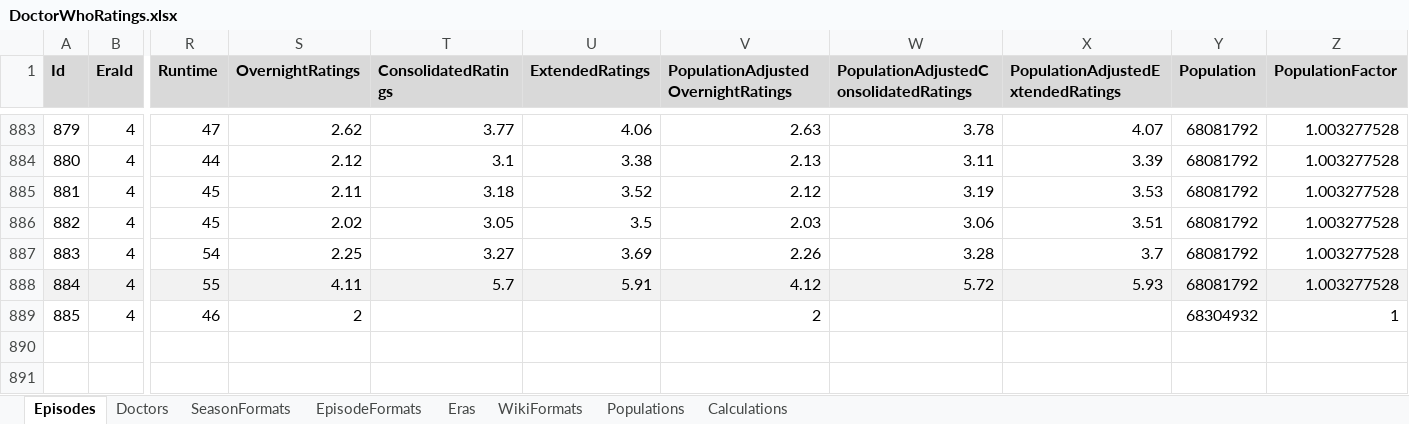
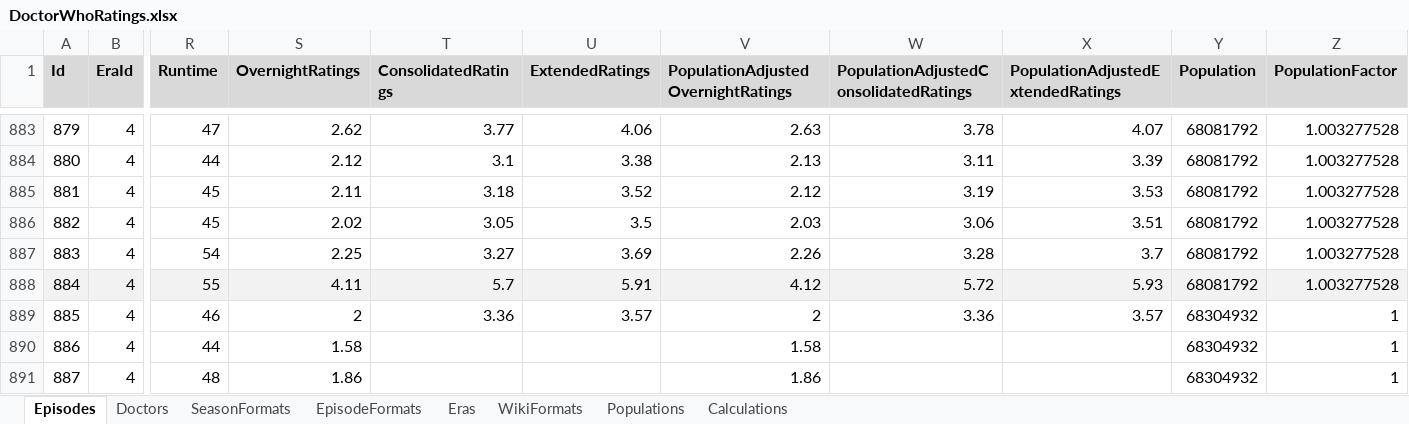
Before and after one commit to russell-mason/doctor-who-ratings, an Excel workbook: DoctorWhoRatings.WebClient/wwwroot/data/DoctorWhoRatings.xlsx, sheet Episodes, drawn as a sheet; only a part is shown, gaps mark what is left out; values as stored, in another font and other column widths than the file's, no borders; rows hold the shown columns only; the diff names each change by its address in the sheet, - before the commit and + after, or states it on an @@ line.

Commit message:
Update Ratings - Overnight - S15E03

```diff
--- a/DoctorWhoRatings.WebClient/wwwroot/data/DoctorWhoRatings.xlsx (sheet Episodes)
+++ b/DoctorWhoRatings.WebClient/wwwroot/data/DoctorWhoRatings.xlsx (sheet Episodes)
-T889 (ConsolidatedRatings): (empty)
+T889 (ConsolidatedRatings): 3.36
-U889 (ExtendedRatings): (empty)
+U889 (ExtendedRatings): 3.57
-W889: (empty)
+W889: 3.36
-X889: (empty)
+X889: 3.57
+row 890: 886 | 4 | 44 | 1.58 |  |  | 1.58 |  |  | 68304932 | 1
+row 891: 887 | 4 | 48 | 1.86 |  |  | 1.86 |  |  | 68304932 | 1
```
